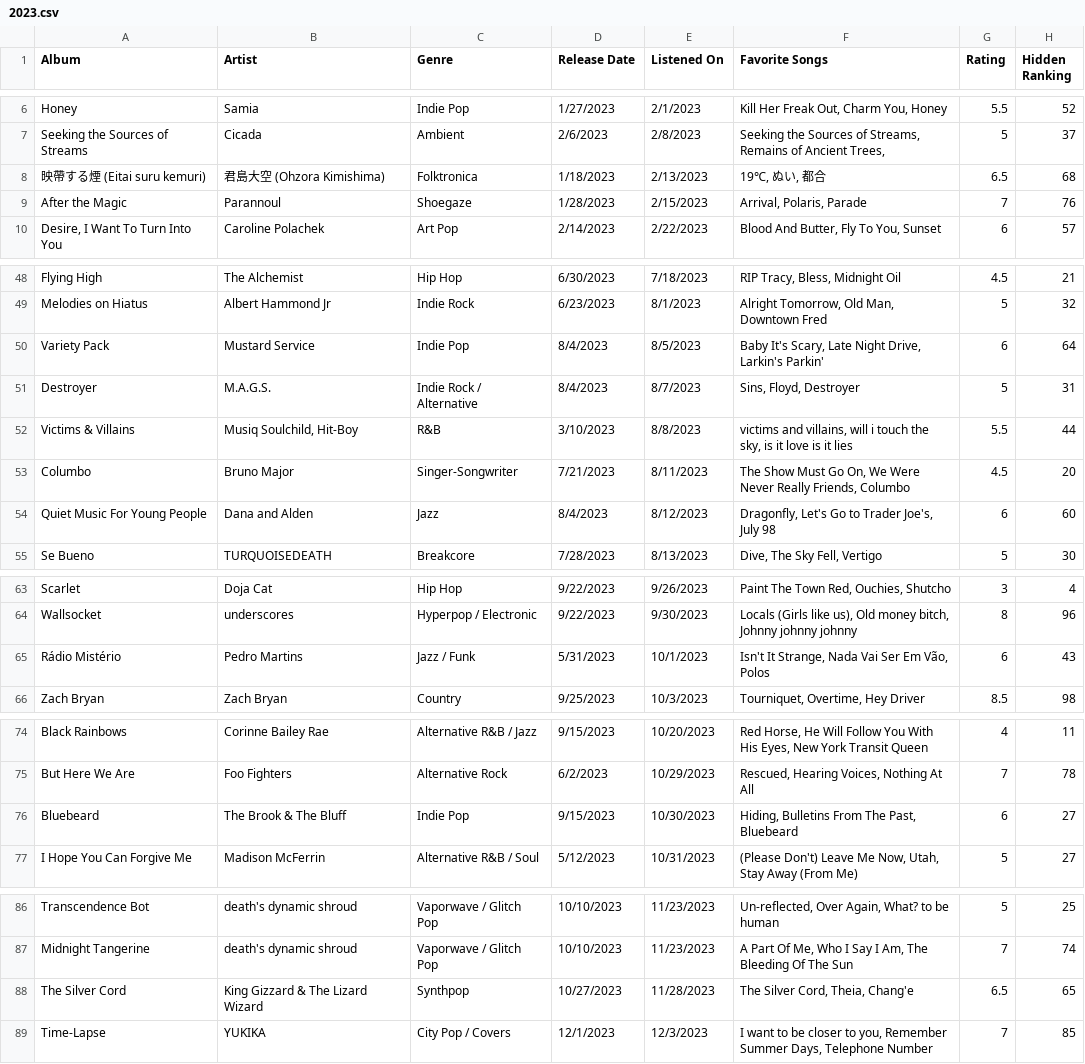
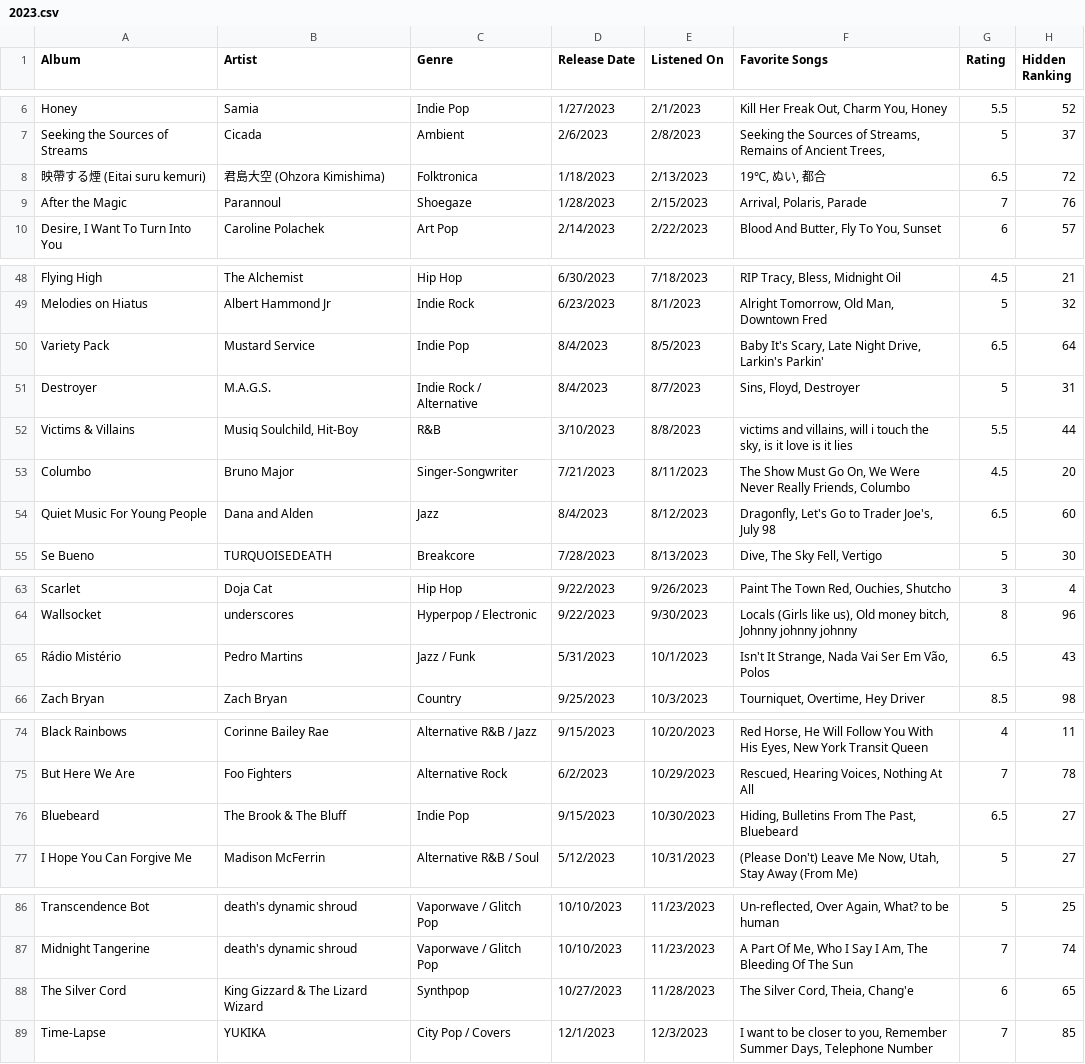
Before and after one commit to albumsfromkyle/albumsfromkyle.github.io, a CSV file: csv/2023.csv, drawn as a sheet; only a part is shown, gaps mark what is left out.

```diff
--- a/csv/2023.csv
+++ b/csv/2023.csv
@@ -7,3 +7,3 @@ Honey,Samia,Indie Pop,1/27/2023,2/1/2023,"Kill Her Freak Out, Charm You, Honey",
 Seeking the Sources of Streams,Cicada,Ambient,2/6/2023,2/8/2023,"Seeking the Sources of Streams, Remains of Ancient Trees, ",5,37
-映帶する煙 (Eitai suru kemuri),君島大空 (Ohzora Kimishima),Folktronica,1/18/2023,2/13/2023,"19℃, ぬい, 都合",6.5,68
+映帶する煙 (Eitai suru kemuri),君島大空 (Ohzora Kimishima),Folktronica,1/18/2023,2/13/2023,"19℃, ぬい, 都合",6.5,72
 After the Magic,Parannoul,Shoegaze,1/28/2023,2/15/2023,"Arrival, Polaris, Parade",7,76
@@ -49,3 +49,3 @@ Flying High,The Alchemist,Hip Hop,6/30/2023,7/18/2023,"RIP Tracy, Bless, Midnigh
 Melodies on Hiatus,Albert Hammond Jr,Indie Rock,6/23/2023,8/1/2023,"Alright Tomorrow, Old Man, Downtown Fred",5,32
-Variety Pack,Mustard Service,Indie Pop,8/4/2023,8/5/2023,"Baby It's Scary, Late Night Drive, Larkin's Parkin'",6,64
+Variety Pack,Mustard Service,Indie Pop,8/4/2023,8/5/2023,"Baby It's Scary, Late Night Drive, Larkin's Parkin'",6.5,64
 Destroyer,M.A.G.S.,Indie Rock / Alternative,8/4/2023,8/7/2023,"Sins, Floyd, Destroyer",5,31
@@ -53,3 +53,3 @@ Victims & Villains,"Musiq Soulchild, Hit-Boy",R&B,3/10/2023,8/8/2023,"victims an
 Columbo,Bruno Major,Singer-Songwriter,7/21/2023,8/11/2023,"The Show Must Go On, We Were Never Really Friends, Columbo",4.5,20
-Quiet Music For Young People,Dana and Alden,Jazz,8/4/2023,8/12/2023,"Dragonfly, Let's Go to Trader Joe's, July 98",6,60
+Quiet Music For Young People,Dana and Alden,Jazz,8/4/2023,8/12/2023,"Dragonfly, Let's Go to Trader Joe's, July 98",6.5,60
 Se Bueno,TURQUOISEDEATH,Breakcore,7/28/2023,8/13/2023,"Dive, The Sky Fell, Vertigo",5,30
@@ -64,3 +64,3 @@ Scarlet,Doja Cat,Hip Hop,9/22/2023,9/26/2023,"Paint The Town Red, Ouchies, Shutc
 Wallsocket,underscores,Hyperpop / Electronic,9/22/2023,9/30/2023,"Locals (Girls like us), Old money bitch, Johnny johnny johnny",8,96
-Rádio Mistério,Pedro Martins,Jazz / Funk,5/31/2023,10/1/2023,"Isn't It Strange, Nada Vai Ser Em Vão, Polos",6,43
+Rádio Mistério,Pedro Martins,Jazz / Funk,5/31/2023,10/1/2023,"Isn't It Strange, Nada Vai Ser Em Vão, Polos",6.5,43
 Zach Bryan,Zach Bryan,Country,9/25/2023,10/3/2023,"Tourniquet, Overtime, Hey Driver",8.5,98
@@ -75,3 +75,3 @@ Black Rainbows,Corinne Bailey Rae,Alternative R&B / Jazz,9/15/2023,10/20/2023,"R
 But Here We Are,Foo Fighters,Alternative Rock,6/2/2023,10/29/2023,"Rescued, Hearing Voices, Nothing At All",7,78
-Bluebeard,The Brook & The Bluff,Indie Pop,9/15/2023,10/30/2023,"Hiding, Bulletins From The Past, Bluebeard",6,27
+Bluebeard,The Brook & The Bluff,Indie Pop,9/15/2023,10/30/2023,"Hiding, Bulletins From The Past, Bluebeard",6.5,27
 I Hope You Can Forgive Me,Madison McFerrin,Alternative R&B / Soul,5/12/2023,10/31/2023,"(Please Don't) Leave Me Now, Utah, Stay Away (From Me)",5,27
@@ -87,3 +87,3 @@ Transcendence Bot,death's dynamic shroud,Vaporwave / Glitch Pop,10/10/2023,11/23
 Midnight Tangerine,death's dynamic shroud,Vaporwave / Glitch Pop,10/10/2023,11/23/2023,"A Part Of Me, Who I Say I Am, The Bleeding Of The Sun",7,74
-The Silver Cord,King Gizzard & The Lizard Wizard,Synthpop,10/27/2023,11/28/2023,"The Silver Cord, Theia, Chang'e",6.5,65
+The Silver Cord,King Gizzard & The Lizard Wizard,Synthpop,10/27/2023,11/28/2023,"The Silver Cord, Theia, Chang'e",6,65
 Time-Lapse,YUKIKA,City Pop / Covers,12/1/2023,12/3/2023,"I want to be closer to you, Remember Summer Days, Telephone Number",7,85
```
Also changed, not shown: csv/2022.csv, csv/2024.csv, 5 other files.
